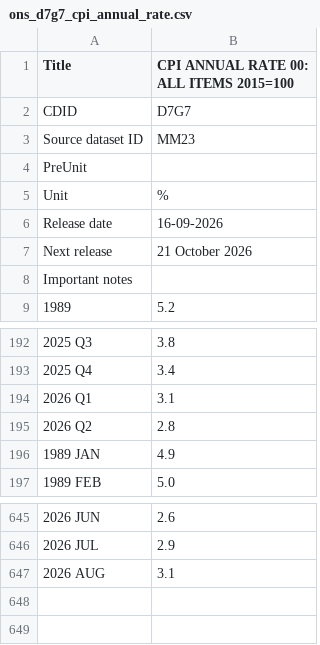
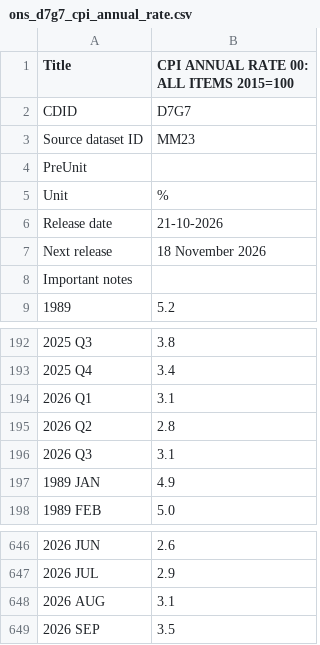
Before and after one commit to PolicyEngine/uk-triple-lock, a CSV file: data/raw/ons_d7g7_cpi_annual_rate.csv, drawn as a sheet; only a part is shown, gaps mark what is left out.

```diff
--- a/data/raw/ons_d7g7_cpi_annual_rate.csv
+++ b/data/raw/ons_d7g7_cpi_annual_rate.csv
@@ -5,4 +5,4 @@
 "Unit","%"
-"Release date","16-09-2026"
-"Next release","21 October 2026"
+"Release date","21-10-2026"
+"Next release","18 November 2026"
 "Important notes",
@@ -195,2 +195,3 @@
 "2026 Q2","2.8"
+"2026 Q3","3.1"
 "1989 JAN","4.9"
@@ -647 +648,2 @@
 "2026 AUG","3.1"
+"2026 SEP","3.5"
```
Also changed, not shown: data/obr_central_forecast.csv, data/obr_forecast_errors.csv, 9 other files.
